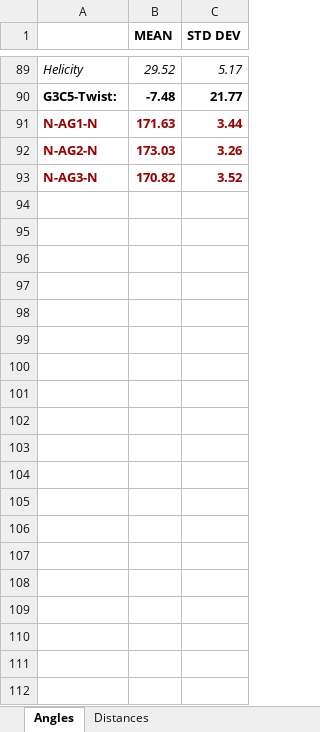
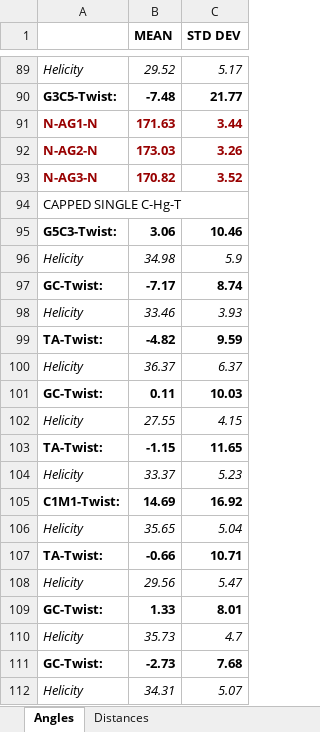
Before and after one commit to wliverno/pymsmt, an Excel workbook: paper_files/TrajectoryAngleDistStats.xlsx, sheet Angles, drawn as a sheet; only a part is shown, gaps mark what is left out; values as stored, in another font and other column widths than the file's, no borders; charts and pictures not drawn; the diff covers the shown part only; the diff names each change by its address in the sheet, - before the commit and + after, or states it on an @@ line.

```diff
--- a/paper_files/TrajectoryAngleDistStats.xlsx (sheet Angles)
+++ b/paper_files/TrajectoryAngleDistStats.xlsx (sheet Angles)
+row 94: CAPPED SINGLE C-Hg-T
+row 95: G5C3-Twist: | 3.06 | 10.46
+row 96: Helicity | 34.98 | 5.9
+row 97: GC-Twist: | -7.17 | 8.74
+row 98: Helicity | 33.46 | 3.93
+row 99: TA-Twist: | -4.82 | 9.59
+row 100: Helicity | 36.37 | 6.37
+row 101: GC-Twist: | 0.11 | 10.03
+row 102: Helicity | 27.55 | 4.15
+row 103: TA-Twist: | -1.15 | 11.65
+row 104: Helicity | 33.37 | 5.23
+row 105: C1M1-Twist: | 14.69 | 16.92
+row 106: Helicity | 35.65 | 5.04
+row 107: TA-Twist: | -0.66 | 10.71
+row 108: Helicity | 29.56 | 5.47
+row 109: GC-Twist: | 1.33 | 8.01
+row 110: Helicity | 35.73 | 4.7
+row 111: GC-Twist: | -2.73 | 7.68
+row 112: Helicity | 34.31 | 5.07
```
Also changed, not shown: 27 added rows elsewhere in this sheet, sheet Distances, charts or pictures, 8 other files.
